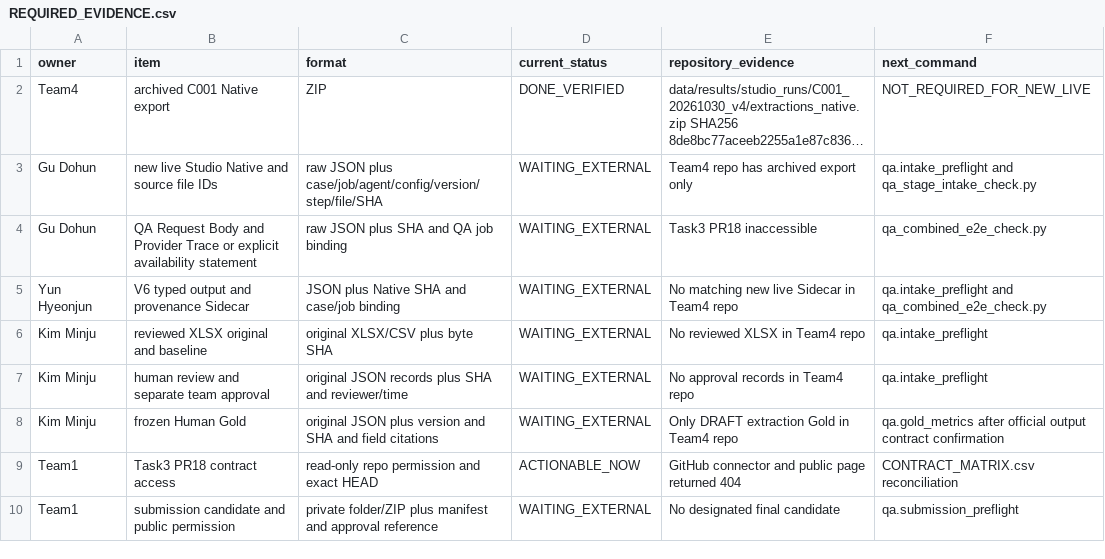
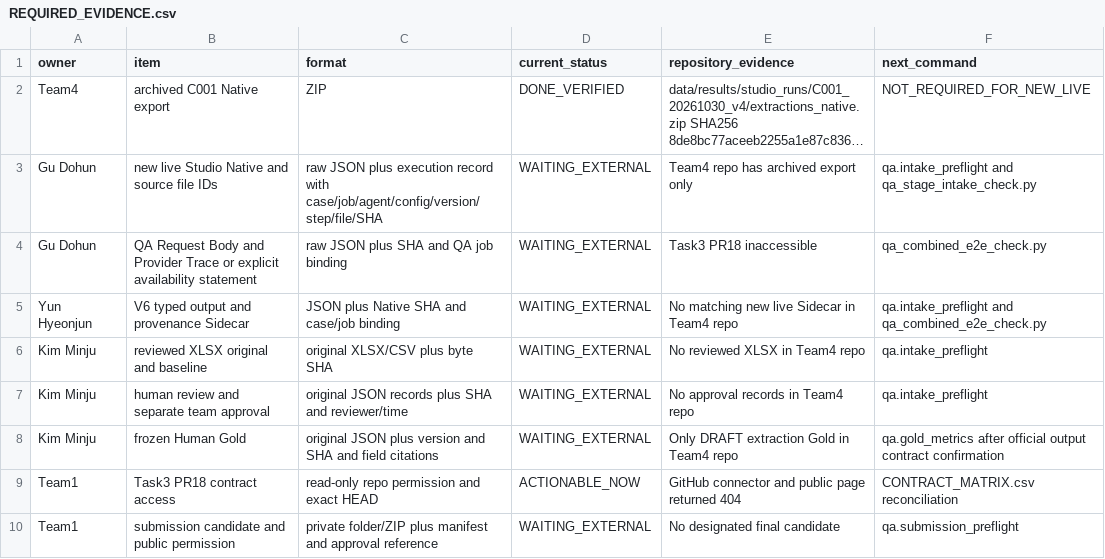
Before and after one commit to 061015ed-cys/Upstage-AI, a CSV file: docs/team4_next_20261105/REQUIRED_EVIDENCE.csv, drawn as a sheet; long unchanged cells end in …; the diff names each change by its address in the sheet, - before the commit and + after, or states it on an @@ line.

Commit message:
fix: bind intake to Native execution record and PDF sources

```diff
--- a/docs/team4_next_20261105/REQUIRED_EVIDENCE.csv
+++ b/docs/team4_next_20261105/REQUIRED_EVIDENCE.csv
-C3 (format): …JSON plus case/job/agent/config/version/step/file/SHA
+C3 (format): …JSON plus execution record with case/job/agent/config/version/step/file/SHA
```
Also changed, not shown: 4 other files.
